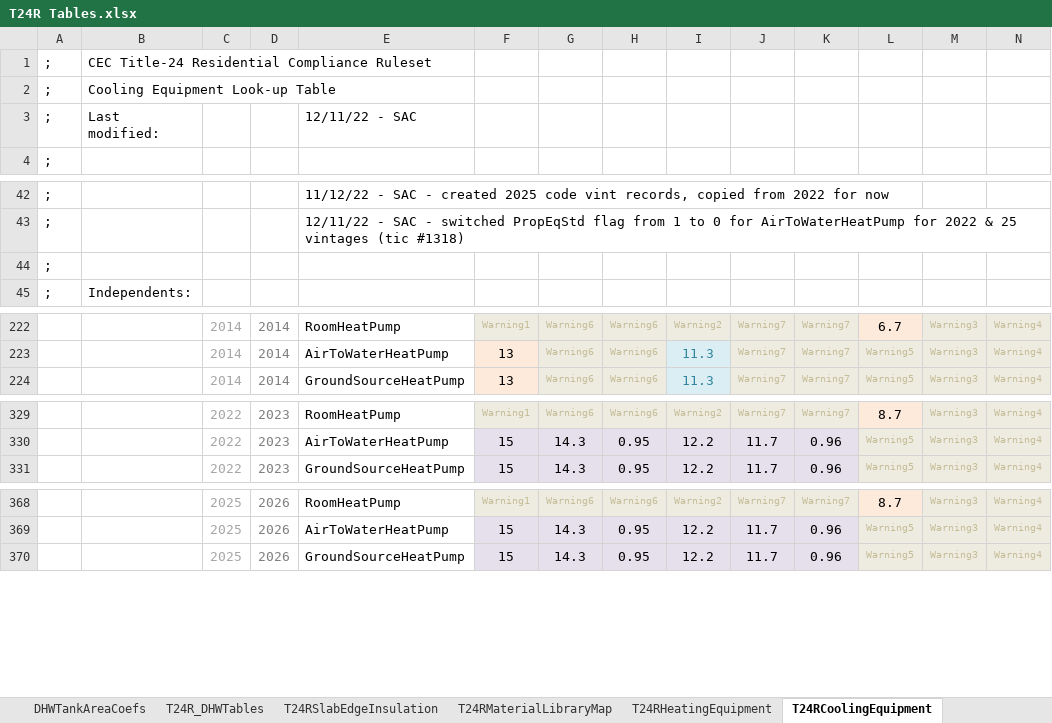
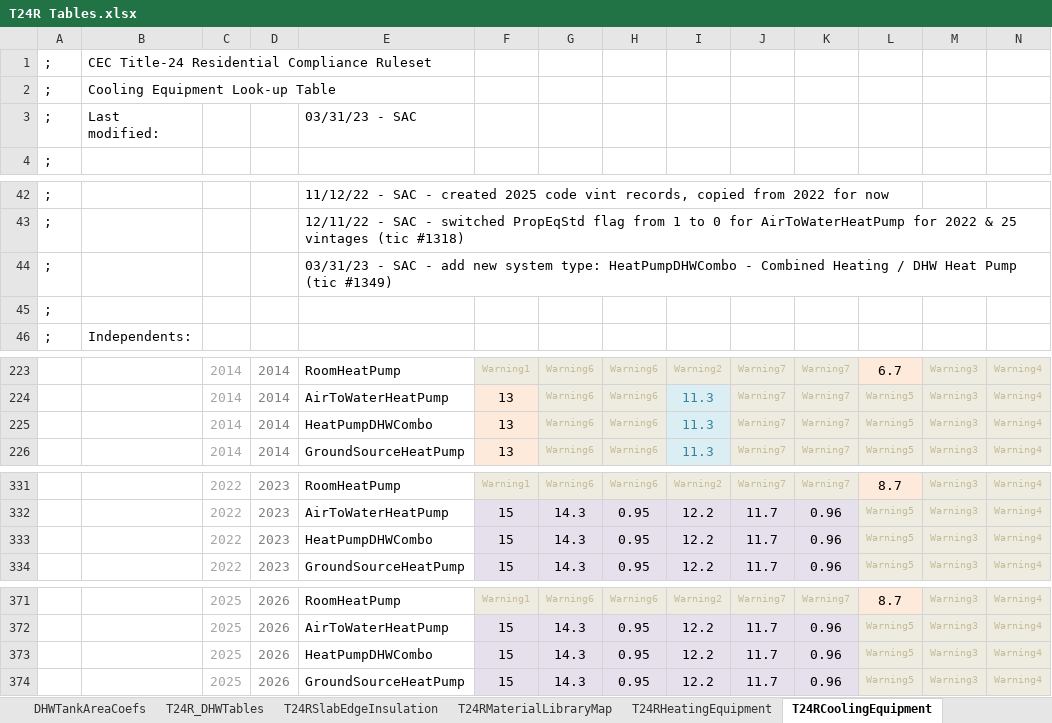
Before and after one commit to joesinger12/Sample-CBECC-Public-Mirror-from-Dev, an Excel workbook: RulesetDev/Rulesets/CA Res/Rules/T24R Tables.xlsx, sheet T24RCoolingEquipment, drawn as a sheet; only a part is shown, gaps mark what is left out; values as stored, in another font and other column widths than the file's, no borders; rows hold the shown columns only; the diff names each change by its address in the sheet, - before the commit and + after, or states it on an @@ line.

Commit message:
SVN (res) commit #2342 by scriswellwsf       CBECC-Res 2022 (1293) &amp; CSE executables including access to new HeatPumpDHWCombo heat pump type (HarvestThermal, tic #1349)

```diff
--- a/RulesetDev/Rulesets/CA Res/Rules/T24R Tables.xlsx (sheet T24RCoolingEquipment)
+++ b/RulesetDev/Rulesets/CA Res/Rules/T24R Tables.xlsx (sheet T24RCoolingEquipment)
-E3: 12/11/22 - SAC
+E3: 03/31/23 - SAC
+row 44: ; |  |  |  | 03/31/23 - SAC - add new system type: HeatPumpDHWCombo - Combined Heating / DHW Heat Pump (tic #1349)
+row 225:  |  | 2014 | 2014 | HeatPumpDHWCombo | 13 | Warning6 | Warning6 | 11.3 | Warning7 | Warning7 | Warning5 | Warning3 | Warning4
+row 333:  |  | 2022 | 2023 | HeatPumpDHWCombo | 15 | 14.3 | 0.95 | 12.2 | 11.7 | 0.96 | Warning5 | Warning3 | Warning4
+row 373:  |  | 2025 | 2026 | HeatPumpDHWCombo | 15 | 14.3 | 0.95 | 12.2 | 11.7 | 0.96 | Warning5 | Warning3 | Warning4
```
Also changed, not shown: sheet T24RHeatingEquipment, formulas that keep their value, 21 other files.
